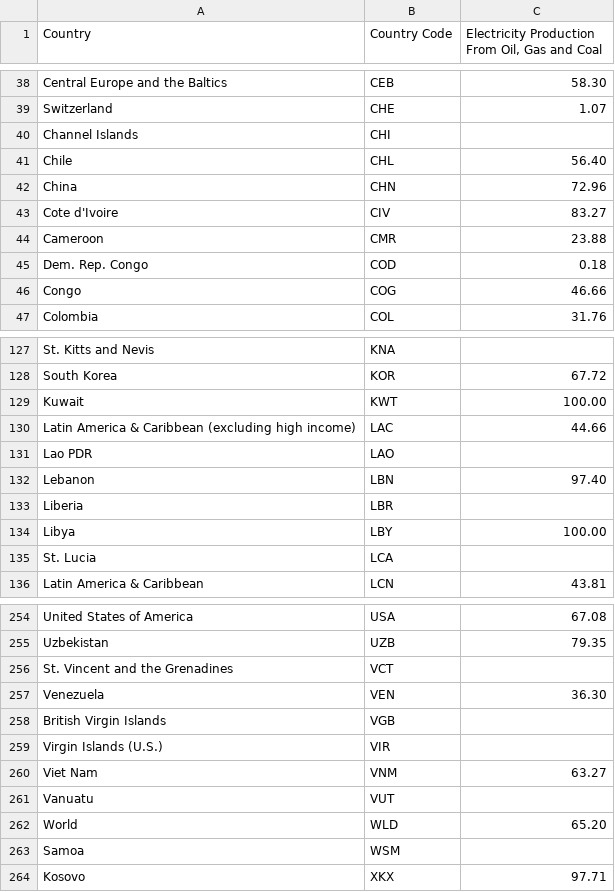
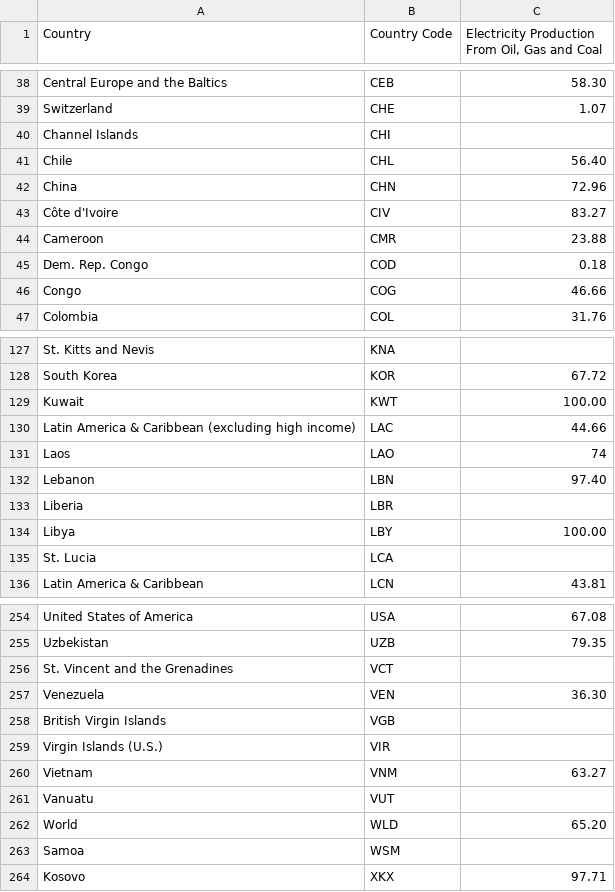
Before and after one commit to sairamishetty/FIT3179A2, a CSV file: worldData.csv, drawn as a sheet; only a part is shown, gaps mark what is left out.

Commit message:
name fixes

```diff
--- a/worldData.csv
+++ b/worldData.csv
@@ -42,3 +42,3 @@ Chile,CHL,56.40
 China,CHN,72.96
-Cote d'Ivoire,CIV,83.27
+Côte d'Ivoire,CIV,83.27
 Cameroon,CMR,23.88
@@ -130,3 +130,3 @@ Kuwait,KWT,100.00
 Latin America & Caribbean (excluding high income),LAC,44.66
-Lao PDR,LAO,
+Laos,LAO, 74
 Lebanon,LBN,97.40
@@ -259,3 +259,3 @@ British Virgin Islands,VGB,
 Virgin Islands (U.S.),VIR,
-Viet Nam,VNM,63.27
+Vietnam,VNM,63.27
 Vanuatu,VUT,
```
